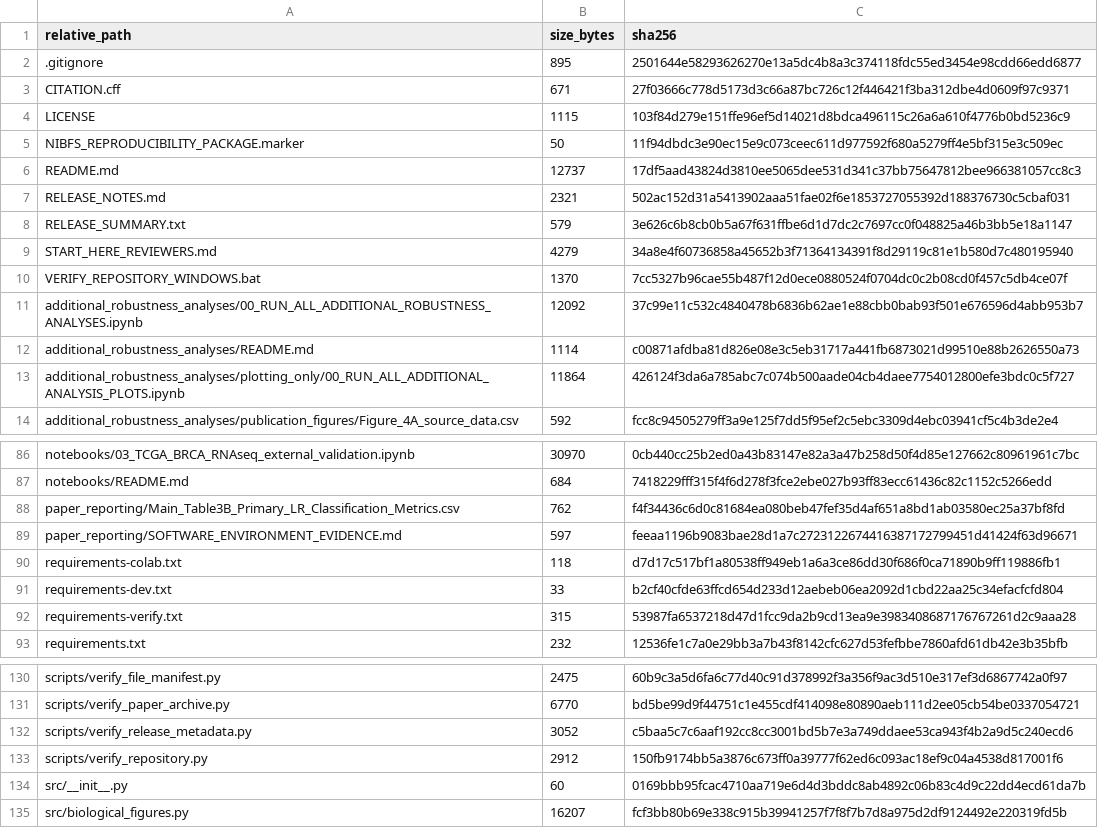
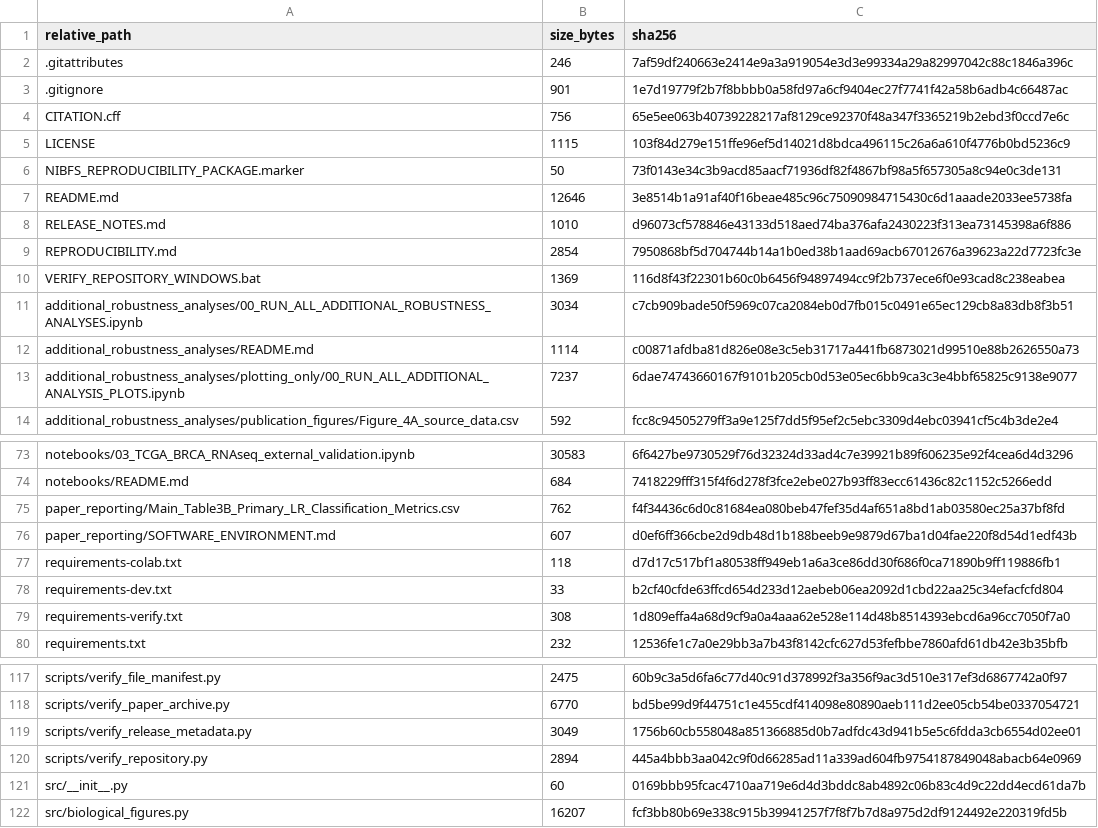
Before and after one commit to dudububu99/NIBFS-breast-cancer-transcriptomics, a CSV file: FILE_MANIFEST_SHA256.csv, drawn as a sheet; only a part is shown, gaps mark what is left out; removed rows and columns are numbered as before the commit, all else as after; the diff covers the shown part only; the diff names each change by its address in the sheet, - before the commit and + after, or states it on an @@ line.

Commit message:
Prepare v1.2.5 public reproducibility release

```diff
--- a/FILE_MANIFEST_SHA256.csv
+++ b/FILE_MANIFEST_SHA256.csv
+row 2: .gitattributes | 246 | 7af59df240663e2414e9a3a919054e3d3e99334a29a82997042c88c1846a396c
-B3 (size_bytes): 895
+B3 (size_bytes): 901
-C3 (sha256): 2501644e58293626270e13a5dc4b8a3c374118fdc55ed3454e98cdd66edd6877
+C3 (sha256): 1e7d19779f2b7f8bbbb0a58fd97a6cf9404ec27f7741f42a58b6adb4c66487ac
-B4 (size_bytes): 671
+B4 (size_bytes): 756
-C4 (sha256): 27f03666c778d5173d3c66a87bc726c12f446421f3ba312dbe4d0609f97c9371
+C4 (sha256): 65e5ee063b40739228217af8129ce92370f48a347f3365219b2ebd3f0ccd7e6c
-C6 (sha256): 11f94dbdc3e90ec15e9c073ceec611d977592f680a5279ff4e5bf315e3c509ec
+C6 (sha256): 73f0143e34c3b9acd85aacf71936df82f4867bf98a5f657305a8c94e0c3de131
-B7 (size_bytes): 12737
+B7 (size_bytes): 12646
-C7 (sha256): 17df5aad43824d3810ee5065dee531d341c37bb75647812bee966381057cc8c3
+C7 (sha256): 3e8514b1a91af40f16beae485c96c75090984715430c6d1aaade2033ee5738fa
-B8 (size_bytes): 2321
+B8 (size_bytes): 1010
-C8 (sha256): 502ac152d31a5413902aaa51fae02f6e1853727055392d188376730c5cbaf031
+C8 (sha256): d96073cf578846e43133d518aed74ba376afa2430223f313ea73145398a6f886
-row 8: RELEASE_SUMMARY.txt | 579 | 3e626c6b8cb0b5a67f631ffbe6d1d7dc2c7697cc0f048825a46b3bb5e18a1147
-row 9: START_HERE_REVIEWERS.md | 4279 | 34a8e4f60736858a45652b3f71364134391f8d29119c81e1b580d7c480195940
+row 9: REPRODUCIBILITY.md | 2854 | 7950868bf5d704744b14a1b0ed38b1aad69acb67012676a39623a22d7723fc3e
-B10 (size_bytes): 1370
+B10 (size_bytes): 1369
-C10 (sha256): 7cc5327b96cae55b487f12d0ece0880524f0704dc0c2b08cd0f457c5db4ce07f
+C10 (sha256): 116d8f43f22301b60c0b6456f94897494cc9f2b737ece6f0e93cad8c238eabea
-B11 (size_bytes): 12092
+B11 (size_bytes): 3034
-C11 (sha256): 37c99e11c532c4840478b6836b62ae1e88cbb0bab93f501e676596d4abb953b7
+C11 (sha256): c7cb909bade50f5969c07ca2084eb0d7fb015c0491e65ec129cb8a83db8f3b51
-B13 (size_bytes): 11864
+B13 (size_bytes): 7237
-C13 (sha256): 426124f3da6a785abc7c074b500aade04cb4daee7754012800efe3bdc0c5f727
+C13 (sha256): 6dae74743660167f9101b205cb0d53e05ec6bb9ca3c3e4bbf65825c9138e9077
-B73 (size_bytes): 30970
+B73 (size_bytes): 30583
-C73 (sha256): 0cb440cc25b2ed0a43b83147e82a3a47b258d50f4d85e127662c80961961c7bc
+C73 (sha256): 6f6427be9730529f76d32324d33ad4c7e39921b89f606235e92f4cea6d4d3296
-row 89: paper_reporting/SOFTWARE_ENVIRONMENT_EVIDENCE.md | 597 | feeaa1196b9083bae28d1a7c2723122674416387172799451d41424f63d96671
+row 76: paper_reporting/SOFTWARE_ENVIRONMENT.md | 607 | d0ef6ff366cbe2d9db48d1b188beeb9e9879d67ba1d04fae220f8d54d1edf43b
-B79 (size_bytes): 315
+B79 (size_bytes): 308
-C79 (sha256): 53987fa6537218d47d1fcc9da2b9cd13ea9e3983408687176767261d2c9aaa28
+C79 (sha256): 1d809effa4a68d9cf9a0a4aaa62e528e114d48b8514393ebcd6a96cc7050f7a0
-B119 (size_bytes): 3052
+B119 (size_bytes): 3049
-C119 (sha256): c5baa5c7c6aaf192cc8cc3001bd5b7e3a749ddaee53ca943f4b2a9d5c240ecd6
+C119 (sha256): 1756b60cb558048a851366885d0b7adfdc43d941b5e5c6fdda3cb6554d02ee01
-B120 (size_bytes): 2912
+B120 (size_bytes): 2894
-C120 (sha256): 150fb9174bb5a3876c673ff0a39777f62ed6c093ac18ef9c04a4538d817001f6
+C120 (sha256): 445a4bbb3aa042c9f0d66285ad11a339ad604fb9754187849048abacb64e0969
```
Also changed, not shown: 13 removed rows and 22 edited cells elsewhere in this file, 38 other files.
